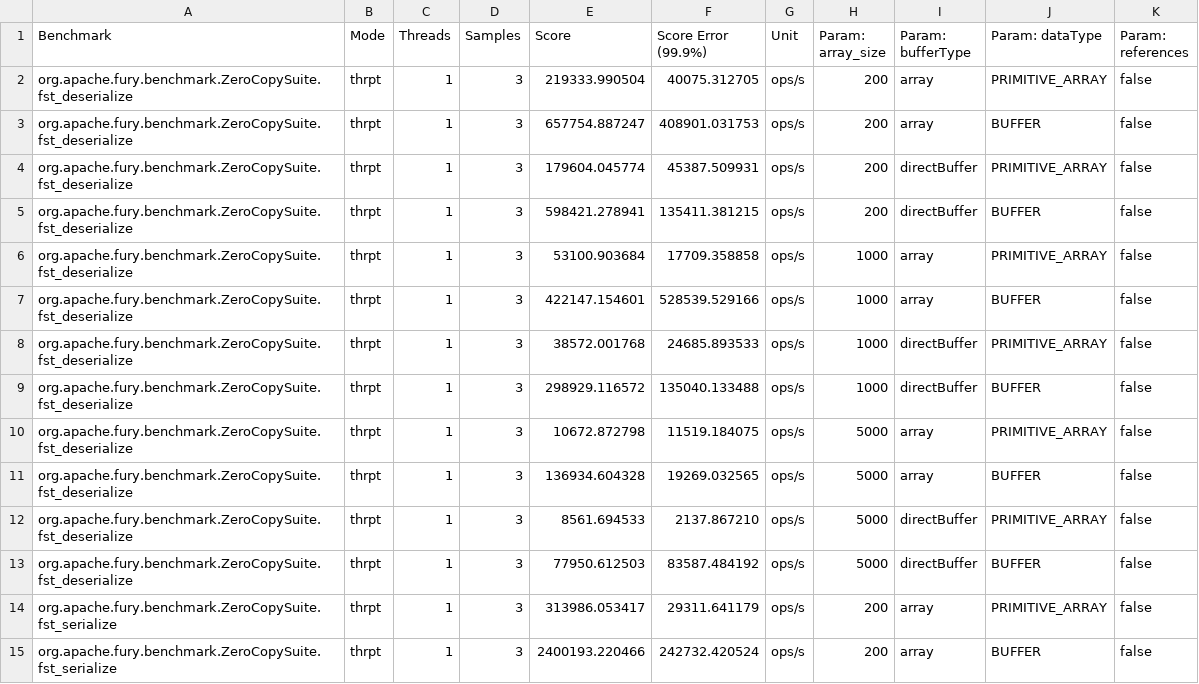
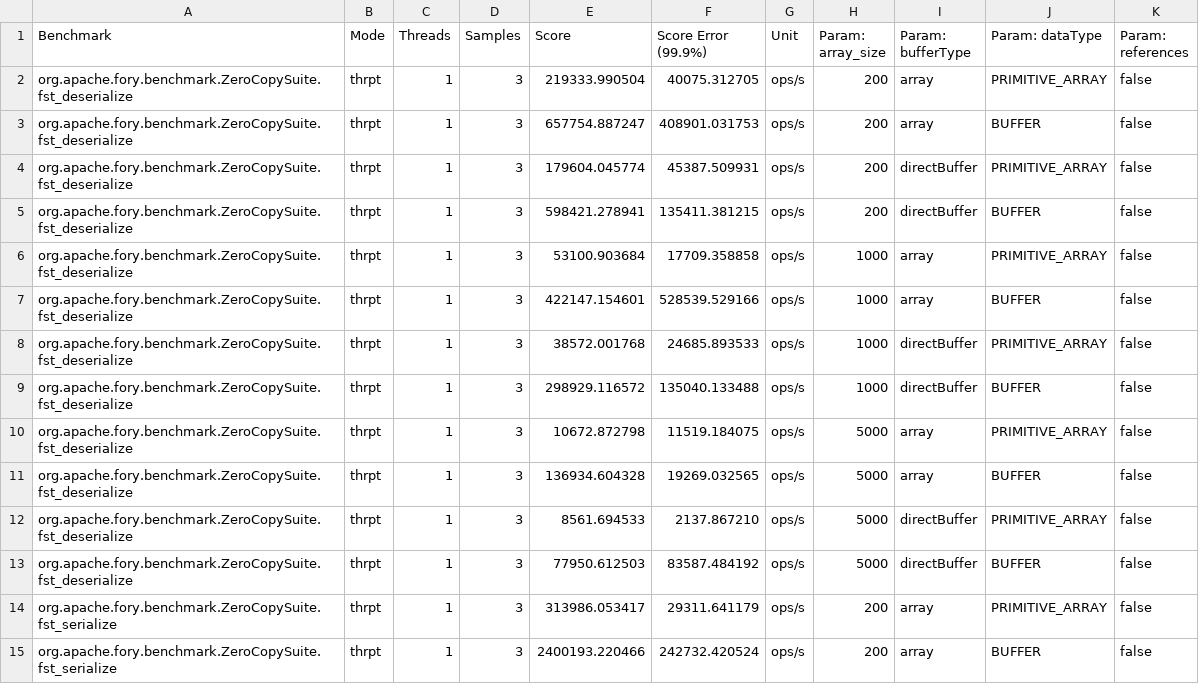
Before and after one commit to apache/fury-site, a CSV file: static/img/benchmarks/data/jmh-jdk-11-zerocopy.csv, drawn as a sheet; only a part is shown; the diff covers the shown part only.

```diff
--- a/static/img/benchmarks/data/jmh-jdk-11-zerocopy.csv
+++ b/static/img/benchmarks/data/jmh-jdk-11-zerocopy.csv
@@ -1,15 +1,15 @@
 "Benchmark","Mode","Threads","Samples","Score","Score Error (99.9%)","Unit","Param: array_size","Param: bufferType","Param: dataType","Param: references"
-"org.apache.fury.benchmark.ZeroCopySuite.fst_deserialize","thrpt",1,3,219333.990504,40075.312705,"ops/s",200,array,PRIMITIVE_ARRAY,false
-"org.apache.fury.benchmark.ZeroCopySuite.fst_deserialize","thrpt",1,3,657754.887247,408901.031753,"ops/s",200,array,BUFFER,false
-"org.apache.fury.benchmark.ZeroCopySuite.fst_deserialize","thrpt",1,3,179604.045774,45387.509931,"ops/s",200,directBuffer,PRIMITIVE_ARRAY,false
-"org.apache.fury.benchmark.ZeroCopySuite.fst_deserialize","thrpt",1,3,598421.278941,135411.381215,"ops/s",200,directBuffer,BUFFER,false
-"org.apache.fury.benchmark.ZeroCopySuite.fst_deserialize","thrpt",1,3,53100.903684,17709.358858,"ops/s",1000,array,PRIMITIVE_ARRAY,false
-"org.apache.fury.benchmark.ZeroCopySuite.fst_deserialize","thrpt",1,3,422147.154601,528539.529166,"ops/s",1000,array,BUFFER,false
-"org.apache.fury.benchmark.ZeroCopySuite.fst_deserialize","thrpt",1,3,38572.001768,24685.893533,"ops/s",1000,directBuffer,PRIMITIVE_ARRAY,false
-"org.apache.fury.benchmark.ZeroCopySuite.fst_deserialize","thrpt",1,3,298929.116572,135040.133488,"ops/s",1000,directBuffer,BUFFER,false
-"org.apache.fury.benchmark.ZeroCopySuite.fst_deserialize","thrpt",1,3,10672.872798,11519.184075,"ops/s",5000,array,PRIMITIVE_ARRAY,false
-"org.apache.fury.benchmark.ZeroCopySuite.fst_deserialize","thrpt",1,3,136934.604328,19269.032565,"ops/s",5000,array,BUFFER,false
-"org.apache.fury.benchmark.ZeroCopySuite.fst_deserialize","thrpt",1,3,8561.694533,2137.867210,"ops/s",5000,directBuffer,PRIMITIVE_ARRAY,false
-"org.apache.fury.benchmark.ZeroCopySuite.fst_deserialize","thrpt",1,3,77950.612503,83587.484192,"ops/s",5000,directBuffer,BUFFER,false
-"org.apache.fury.benchmark.ZeroCopySuite.fst_serialize","thrpt",1,3,313986.053417,29311.641179,"ops/s",200,array,PRIMITIVE_ARRAY,false
-"org.apache.fury.benchmark.ZeroCopySuite.fst_serialize","thrpt",1,3,2400193.220466,242732.420524,"ops/s",200,array,BUFFER,false
+"org.apache.fory.benchmark.ZeroCopySuite.fst_deserialize","thrpt",1,3,219333.990504,40075.312705,"ops/s",200,array,PRIMITIVE_ARRAY,false
+"org.apache.fory.benchmark.ZeroCopySuite.fst_deserialize","thrpt",1,3,657754.887247,408901.031753,"ops/s",200,array,BUFFER,false
+"org.apache.fory.benchmark.ZeroCopySuite.fst_deserialize","thrpt",1,3,179604.045774,45387.509931,"ops/s",200,directBuffer,PRIMITIVE_ARRAY,false
+"org.apache.fory.benchmark.ZeroCopySuite.fst_deserialize","thrpt",1,3,598421.278941,135411.381215,"ops/s",200,directBuffer,BUFFER,false
+"org.apache.fory.benchmark.ZeroCopySuite.fst_deserialize","thrpt",1,3,53100.903684,17709.358858,"ops/s",1000,array,PRIMITIVE_ARRAY,false
+"org.apache.fory.benchmark.ZeroCopySuite.fst_deserialize","thrpt",1,3,422147.154601,528539.529166,"ops/s",1000,array,BUFFER,false
+"org.apache.fory.benchmark.ZeroCopySuite.fst_deserialize","thrpt",1,3,38572.001768,24685.893533,"ops/s",1000,directBuffer,PRIMITIVE_ARRAY,false
+"org.apache.fory.benchmark.ZeroCopySuite.fst_deserialize","thrpt",1,3,298929.116572,135040.133488,"ops/s",1000,directBuffer,BUFFER,false
+"org.apache.fory.benchmark.ZeroCopySuite.fst_deserialize","thrpt",1,3,10672.872798,11519.184075,"ops/s",5000,array,PRIMITIVE_ARRAY,false
+"org.apache.fory.benchmark.ZeroCopySuite.fst_deserialize","thrpt",1,3,136934.604328,19269.032565,"ops/s",5000,array,BUFFER,false
+"org.apache.fory.benchmark.ZeroCopySuite.fst_deserialize","thrpt",1,3,8561.694533,2137.867210,"ops/s",5000,directBuffer,PRIMITIVE_ARRAY,false
+"org.apache.fory.benchmark.ZeroCopySuite.fst_deserialize","thrpt",1,3,77950.612503,83587.484192,"ops/s",5000,directBuffer,BUFFER,false
+"org.apache.fory.benchmark.ZeroCopySuite.fst_serialize","thrpt",1,3,313986.053417,29311.641179,"ops/s",200,array,PRIMITIVE_ARRAY,false
+"org.apache.fory.benchmark.ZeroCopySuite.fst_serialize","thrpt",1,3,2400193.220466,242732.420524,"ops/s",200,array,BUFFER,false
```
Also changed, not shown: 58 edited cells elsewhere in this file, static/img/benchmarks/data/jmh-jdk-11-deserialization.csv, static/img/benchmarks/data/jmh-jdk-11-serialization.csv, 1 other file.
